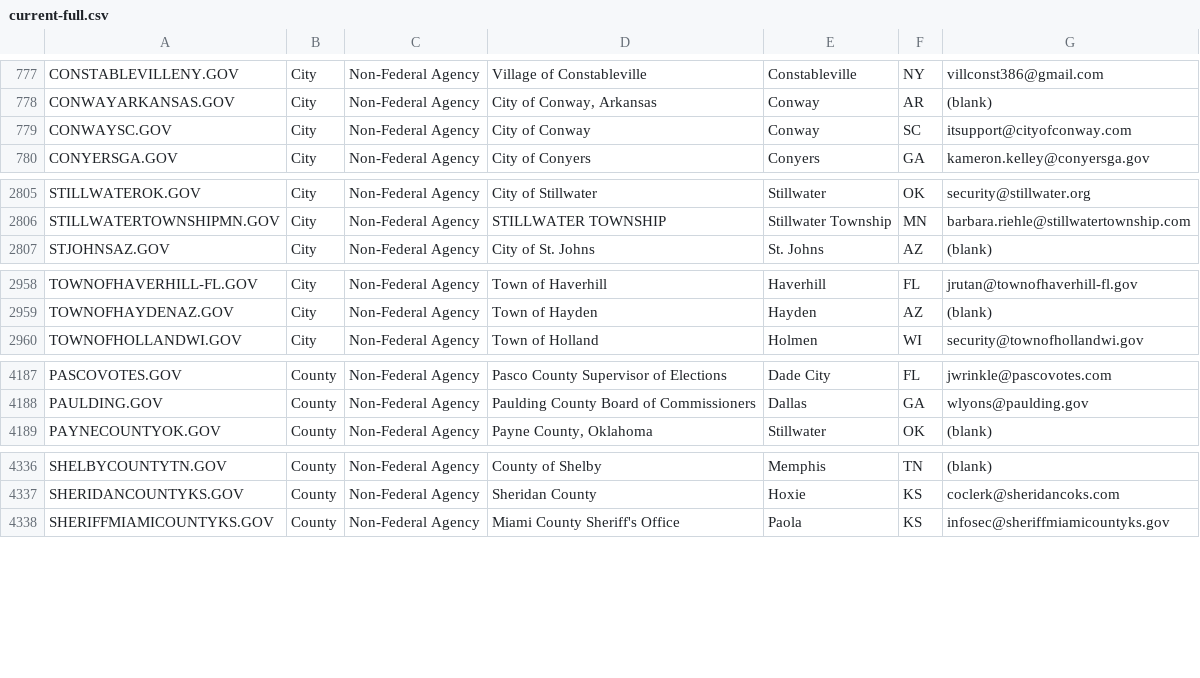
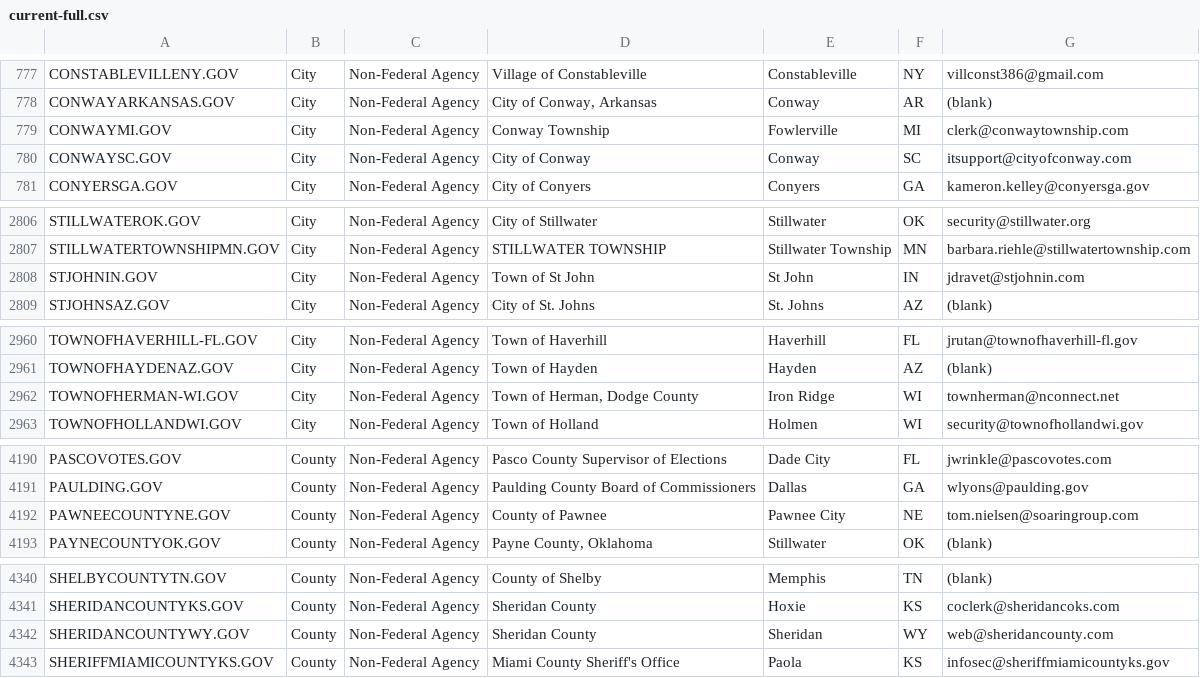
Before and after one commit to cisagov/dotgov-data, a CSV file: current-full.csv, drawn as a sheet; only a part is shown, gaps mark what is left out; the diff covers the shown part only; the diff names each change by its address in the sheet, - before the commit and + after, or states it on an @@ line.

Commit message:
Flat: latest data (2021-12-31T06:28:50.568Z) {   "date": "2021-12-31T06:28:50.568Z",   "files": [     {       "name": "current-full.csv",       "deltaBytes": 489,       "source": "https://domains.dotgov.gov/dotgov-web/publicreports/current-full"     }   ] }

```diff
--- a/current-full.csv
+++ b/current-full.csv
+row 779: CONWAYMI.GOV | City | Non-Federal Agency | Conway Township | Fowlerville | MI | clerk@conwaytownship.com
+row 2808: STJOHNIN.GOV | City | Non-Federal Agency | Town of St John | St John | IN | jdravet@stjohnin.com
+row 2962: TOWNOFHERMAN-WI.GOV | City | Non-Federal Agency | Town of Herman, Dodge County | Iron Ridge | WI | townherman@nconnect.net
+row 4192: PAWNEECOUNTYNE.GOV | County | Non-Federal Agency | County of Pawnee | Pawnee City | NE | tom.nielsen@soaringroup.com
+row 4342: SHERIDANCOUNTYWY.GOV | County | Non-Federal Agency | Sheridan County | Sheridan | WY | web@sheridancounty.com
```
Also changed, not shown: 2 edited cells elsewhere in this file.
